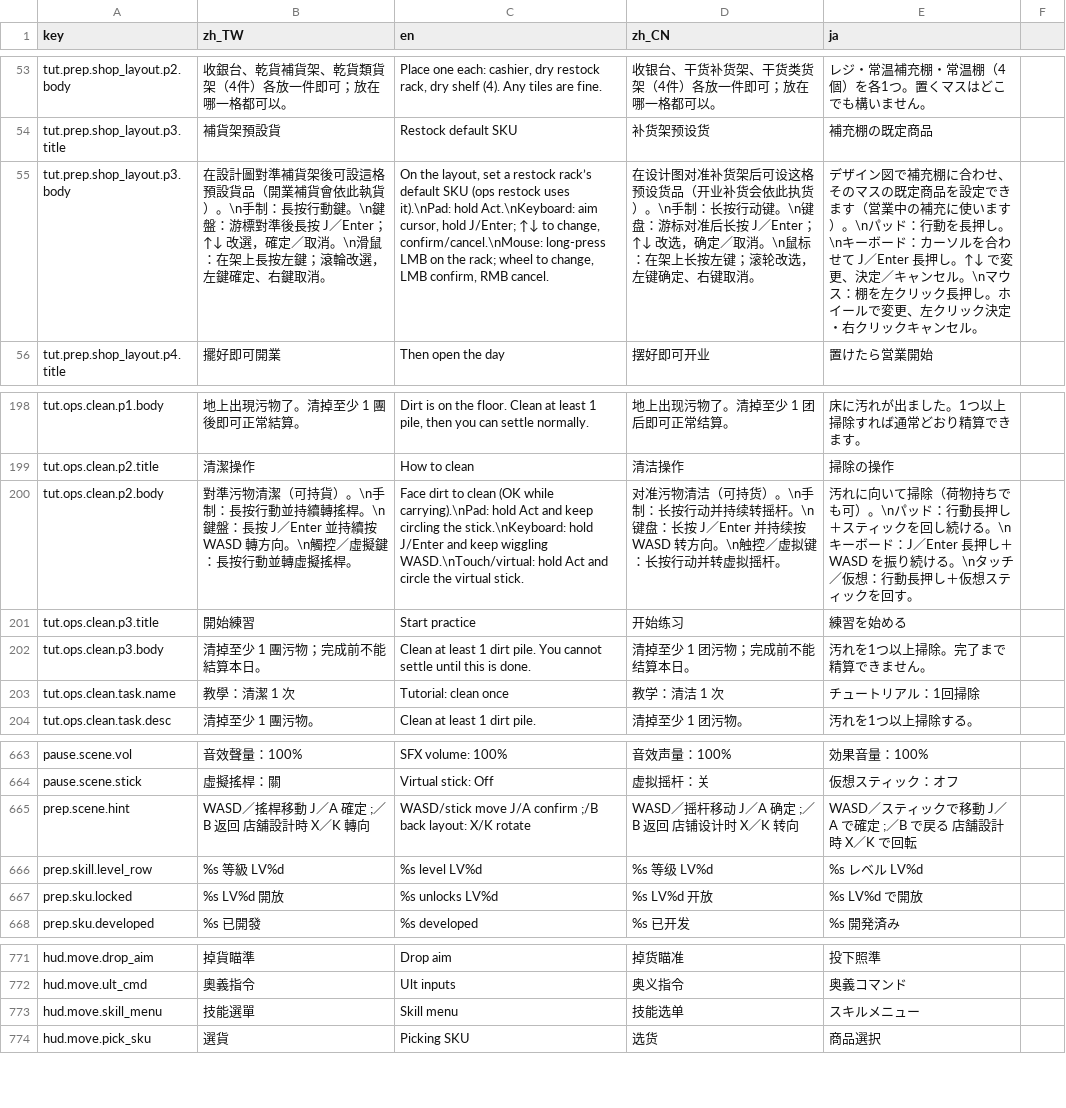
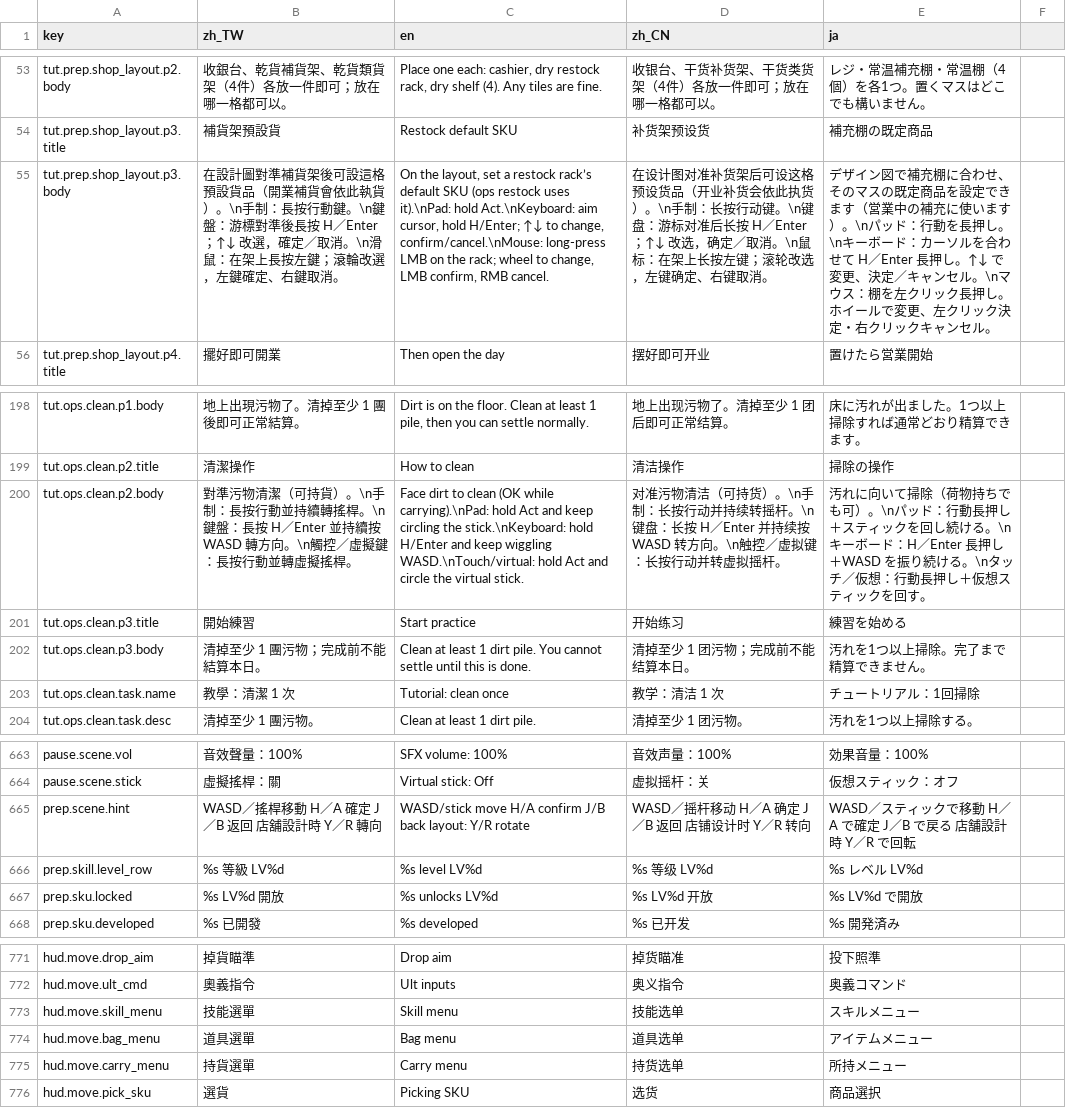
Before and after one commit to bzkit1983/imdoing, a CSV file: godot/game/locale/strings.csv, drawn as a sheet; only a part is shown, gaps mark what is left out; the diff names each change by its address in the sheet, - before the commit and + after, or states it on an @@ line.

```diff
--- a/godot/game/locale/strings.csv
+++ b/godot/game/locale/strings.csv
-B55 (zh_TW): …後長按 J／Enter；↑↓…
+B55 (zh_TW): …後長按 H／Enter；↑↓…
-C55 (en): …cursor, hold J/Enter; ↑↓ to…
+C55 (en): …cursor, hold H/Enter; ↑↓ to…
-D55 (zh_CN): …后长按 J／Enter；↑↓…
+D55 (zh_CN): …后长按 H／Enter；↑↓…
-E55 (ja): …わせて J／Enter 長押…
+E55 (ja): …わせて H／Enter 長押…
-B200 (zh_TW): …：長按 J／Enter 並持…
+B200 (zh_TW): …：長按 H／Enter 並持…
-C200 (en): …stick.\nKeyboard: hold J/Enter and keep…
+C200 (en): …stick.\nKeyboard: hold H/Enter and keep…
-D200 (zh_CN): …：长按 J／Enter 并持…
+D200 (zh_CN): …：长按 H／Enter 并持…
-E200 (ja): …ボード：J／Enter 長押…
+E200 (ja): …ボード：H／Enter 長押…
-B665 (zh_TW): WASD／搖桿移動 J／A 確定 ;／B 返回 店舖設計時 X／K 轉向
+B665 (zh_TW): WASD／搖桿移動 H／A 確定 J／B 返回 店舖設計時 Y／R 轉向
-C665 (en): WASD/stick move J/A confirm ;/B back layout: X/K rotate
+C665 (en): WASD/stick move H/A confirm J/B back layout: Y/R rotate
-D665 (zh_CN): WASD／摇杆移动 J／A 确定 ;／B 返回 店铺设计时 X／K 转向
+D665 (zh_CN): WASD／摇杆移动 H／A 确定 J／B 返回 店铺设计时 Y／R 转向
-E665 (ja): WASD／スティックで移動 J／A で確定 ;／B で戻る 店舗設計時 X／K で回転
+E665 (ja): WASD／スティックで移動 H／A で確定 J／B で戻る 店舗設計時 Y／R で回転
+row 774: hud.move.bag_menu | 道具選單 | Bag menu | 道具选单 | アイテムメニュー
+row 775: hud.move.carry_menu | 持貨選單 | Carry menu | 持货选单 | 所持メニュー
```
Also changed, not shown: godot/game/locale/data.csv, 15 other files.
